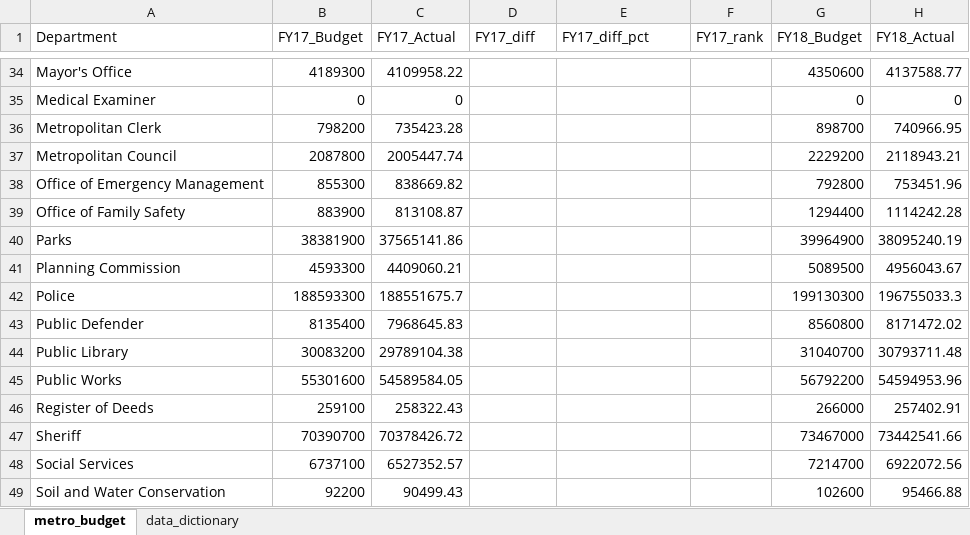
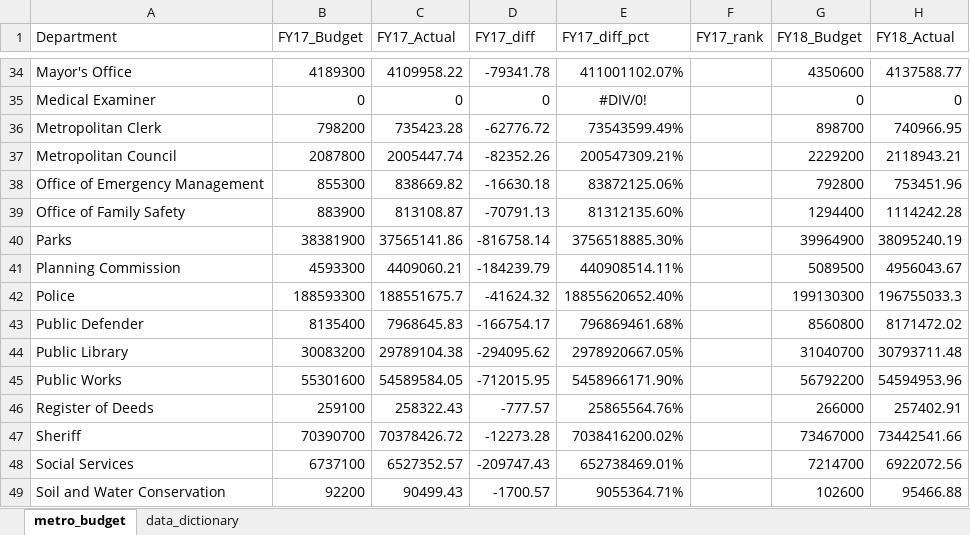
Before and after one commit to NSS-Data-Analytics-Cohort-10/lookups-budget-GenaSmith23, an Excel workbook: metro_budget_exercise.xlsx, sheet metro_budget, drawn as a sheet; only a part is shown, gaps mark what is left out; values as stored, in another font and other column widths than the file's, no borders; the diff covers the shown part only; the diff names each change by its address in the sheet, - before the commit and + after, or states it on an @@ line.

```diff
--- a/metro_budget_exercise.xlsx (sheet metro_budget)
+++ b/metro_budget_exercise.xlsx (sheet metro_budget)
-D34 (FY17_diff): (empty)
+D34 (FY17_diff): -79341.78
-E34 (FY17_diff_pct): (empty)
+E34 (FY17_diff_pct): 411001102.07%
-D35 (FY17_diff): (empty)
+D35 (FY17_diff): 0
-E35 (FY17_diff_pct): (empty)
+E35 (FY17_diff_pct): #DIV/0!
-D36 (FY17_diff): (empty)
+D36 (FY17_diff): -62776.72
-E36 (FY17_diff_pct): (empty)
+E36 (FY17_diff_pct): 73543599.49%
-D37 (FY17_diff): (empty)
+D37 (FY17_diff): -82352.26
-E37 (FY17_diff_pct): (empty)
+E37 (FY17_diff_pct): 200547309.21%
-D38 (FY17_diff): (empty)
+D38 (FY17_diff): -16630.18
-E38 (FY17_diff_pct): (empty)
+E38 (FY17_diff_pct): 83872125.06%
-D39 (FY17_diff): (empty)
+D39 (FY17_diff): -70791.13
-E39 (FY17_diff_pct): (empty)
+E39 (FY17_diff_pct): 81312135.60%
-D40 (FY17_diff): (empty)
+D40 (FY17_diff): -816758.14
-E40 (FY17_diff_pct): (empty)
+E40 (FY17_diff_pct): 3756518885.30%
-D41 (FY17_diff): (empty)
+D41 (FY17_diff): -184239.79
-E41 (FY17_diff_pct): (empty)
+E41 (FY17_diff_pct): 440908514.11%
-D42 (FY17_diff): (empty)
+D42 (FY17_diff): -41624.32
-E42 (FY17_diff_pct): (empty)
+E42 (FY17_diff_pct): 18855620652.40%
-D43 (FY17_diff): (empty)
+D43 (FY17_diff): -166754.17
-E43 (FY17_diff_pct): (empty)
+E43 (FY17_diff_pct): 796869461.68%
-D44 (FY17_diff): (empty)
+D44 (FY17_diff): -294095.62
-E44 (FY17_diff_pct): (empty)
+E44 (FY17_diff_pct): 2978920667.05%
-D45 (FY17_diff): (empty)
+D45 (FY17_diff): -712015.95
-E45 (FY17_diff_pct): (empty)
+E45 (FY17_diff_pct): 5458966171.90%
-D46 (FY17_diff): (empty)
+D46 (FY17_diff): -777.57
-E46 (FY17_diff_pct): (empty)
+E46 (FY17_diff_pct): 25865564.76%
-D47 (FY17_diff): (empty)
+D47 (FY17_diff): -12273.28
-E47 (FY17_diff_pct): (empty)
+E47 (FY17_diff_pct): 7038416200.02%
-D48 (FY17_diff): (empty)
+D48 (FY17_diff): -209747.43
-E48 (FY17_diff_pct): (empty)
+E48 (FY17_diff_pct): 652738469.01%
-D49 (FY17_diff): (empty)
+D49 (FY17_diff): -1700.57
-E49 (FY17_diff_pct): (empty)
+E49 (FY17_diff_pct): 9055364.71%
```
Also changed, not shown: 69 edited cells elsewhere in this sheet, formulas that keep their value.
